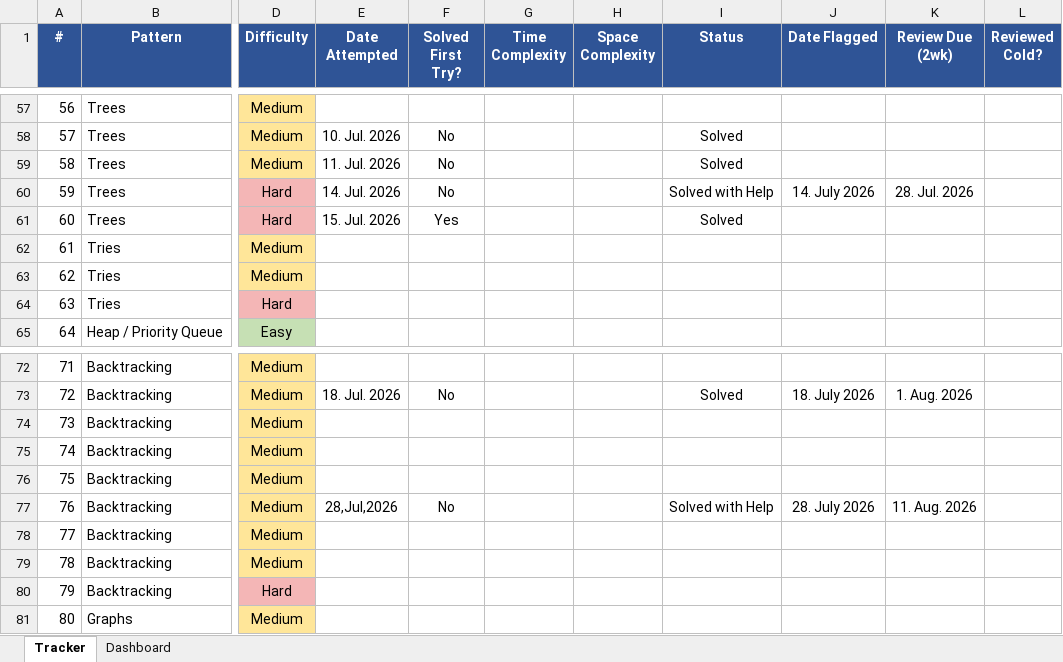
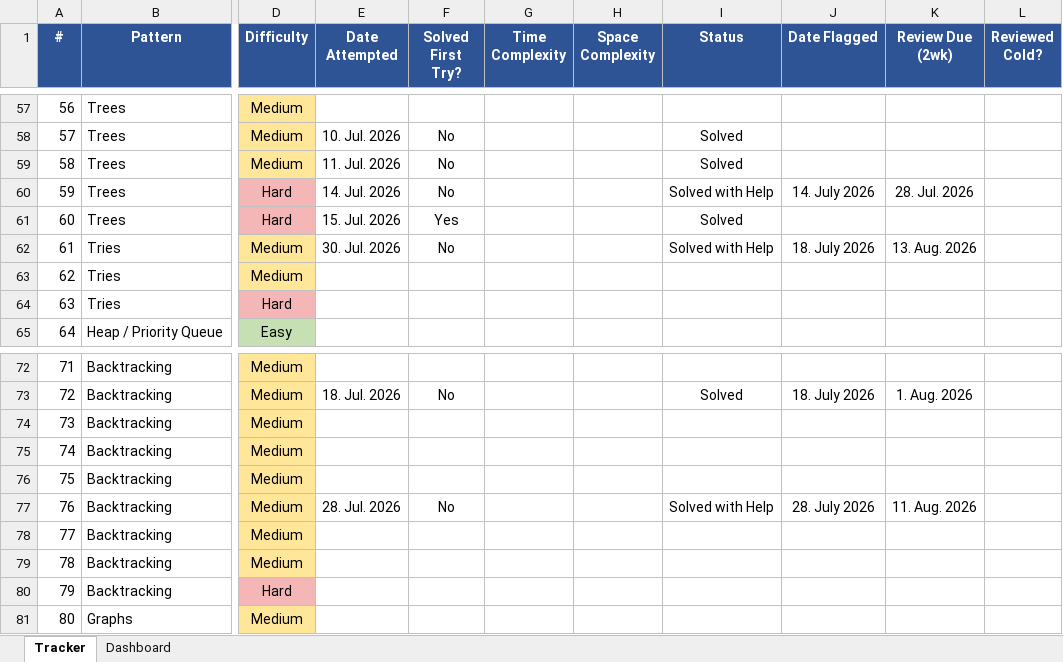
Before and after one commit to r-ansar/leetcode-solutions, an Excel workbook: neetcode_150_tracker.xlsx, sheet Tracker, drawn as a sheet; only a part is shown, gaps mark what is left out; values as stored, in another font and other column widths than the file's, no borders; conditional formats not drawn; the diff names each change by its address in the sheet, - before the commit and + after, or states it on an @@ line.

```diff
--- a/neetcode_150_tracker.xlsx (sheet Tracker)
+++ b/neetcode_150_tracker.xlsx (sheet Tracker)
-E62 (Date Attempted): (empty)
+E62 (Date Attempted): 30. Jul. 2026
-F62 (Solved First Try?): (empty)
+F62 (Solved First Try?): No
-I62 (Status): (empty)
+I62 (Status): Solved with Help
-J62 (Date Flagged): (empty)
+J62 (Date Flagged): 18. July 2026
-K62 (Review Due (2wk)): (empty)
+K62 (Review Due (2wk)): 13. Aug. 2026
-E77 (Date Attempted): 28,Jul,2026
+E77 (Date Attempted): 28. Jul. 2026
```
Also changed, not shown: sheet Dashboard, formulas that keep their value, 2 other files.
